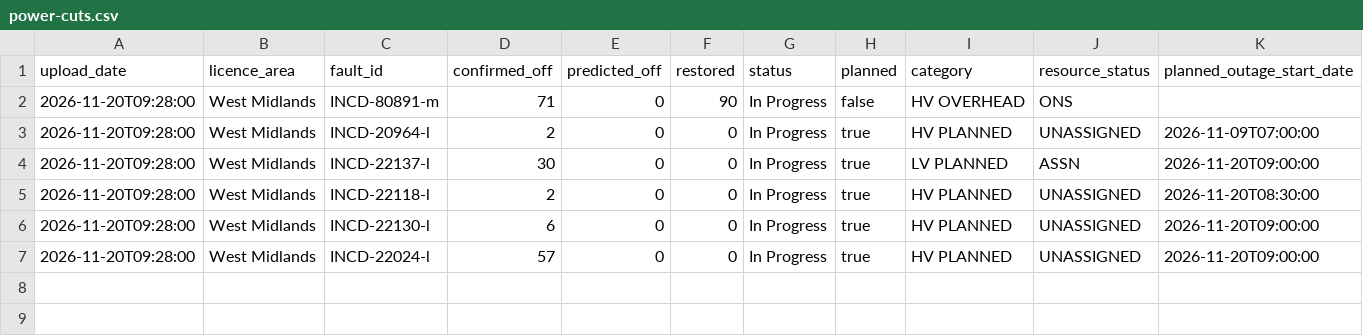
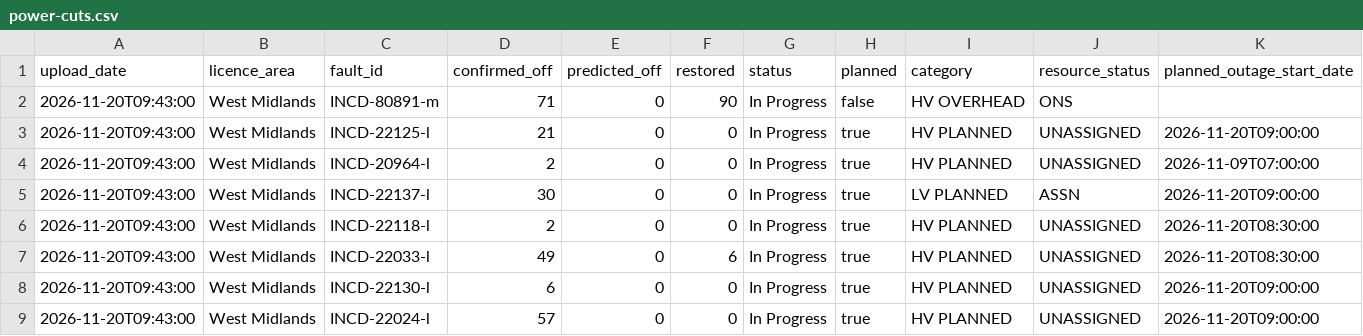
Before and after one commit to thechelsuk/uk.cheltenham-od.raw, a CSV file: sources/nged-power-cuts/power-cuts.csv, drawn as a sheet; only a part is shown; addresses are those after the commit; rows hold the shown columns only; the diff names each change by its address in the sheet, - before the commit and + after, or states it on an @@ line.

```diff
--- a/sources/nged-power-cuts/power-cuts.csv
+++ b/sources/nged-power-cuts/power-cuts.csv
-A2 (upload_date): 2026-11-20T09:28:00
+A2 (upload_date): 2026-11-20T09:43:00
+row 3: 2026-11-20T09:43:00 | West Midlands | INCD-22125-l | 21 | 0 | 0 | In Progress | true | HV PLANNED | UNASSIGNED | 2026-11-20T09:00:00
-A4:A6 (upload_date): 2026-11-20T09:28:00
+A4:A6 (upload_date): 2026-11-20T09:43:00
+row 7: 2026-11-20T09:43:00 | West Midlands | INCD-22033-l | 49 | 0 | 6 | In Progress | true | HV PLANNED | UNASSIGNED | 2026-11-20T08:30:00
-A8:A9 (upload_date): 2026-11-20T09:28:00
+A8:A9 (upload_date): 2026-11-20T09:43:00
```
Also changed, not shown: 3 other files.
